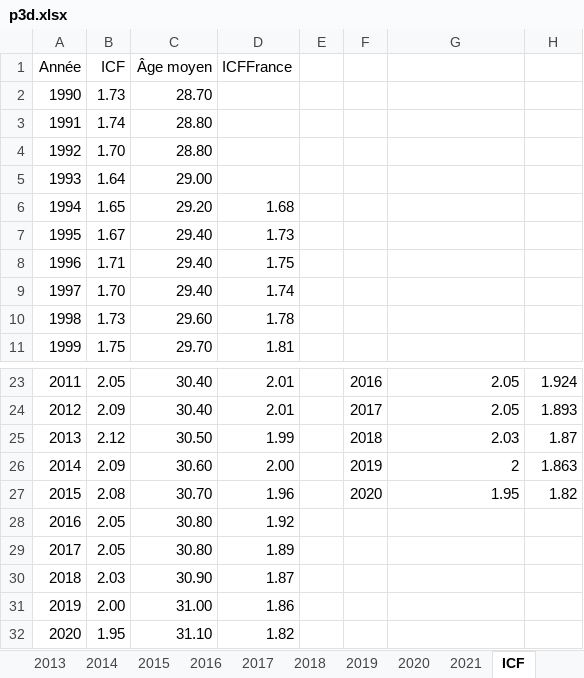
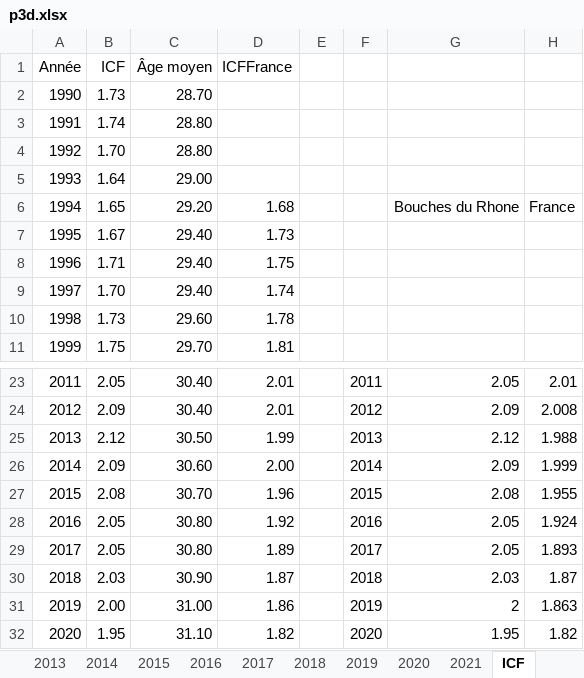
Before and after one commit to thibaud-ritzenthaler/ADA-Rapport-Dept-13, an Excel workbook: data/p3d.xlsx, sheet ICF, drawn as a sheet; only a part is shown, gaps mark what is left out; values as stored, in another font and other column widths than the file's, no borders; charts and pictures not drawn; the diff covers the shown part only; the diff names each change by its address in the sheet, - before the commit and + after, or states it on an @@ line.

```diff
--- a/data/p3d.xlsx (sheet ICF)
+++ b/data/p3d.xlsx (sheet ICF)
-G6: (empty)
+G6: Bouches du Rhone
-H6: (empty)
+H6: France
-F23: 2016
+F23: 2011
-H23: 1.924
+H23: 2.01
-F24: 2017
+F24: 2012
-G24: 2.05
+G24: 2.09
-H24: 1.893
+H24: 2.008
-F25: 2018
+F25: 2013
-G25: 2.03
+G25: 2.12
-H25: 1.87
+H25: 1.988
-F26: 2019
+F26: 2014
-G26: 2
+G26: 2.09
-H26: 1.863
+H26: 1.999
-F27: 2020
+F27: 2015
-G27: 1.95
+G27: 2.08
-H27: 1.82
+H27: 1.955
-F28: (empty)
+F28: 2016
-G28:G29: (empty)
+G28:G29: 2.05
-H28: (empty)
+H28: 1.924
-F29: (empty)
+F29: 2017
-H29: (empty)
+H29: 1.893
-F30: (empty)
+F30: 2018
-G30: (empty)
+G30: 2.03
-H30: (empty)
+H30: 1.87
-F31: (empty)
+F31: 2019
-G31: (empty)
+G31: 2
-H31: (empty)
+H31: 1.863
-F32: (empty)
+F32: 2020
-G32: (empty)
+G32: 1.95
-H32: (empty)
+H32: 1.82
```
Also changed, not shown: 33 edited cells and cell formats elsewhere in this sheet, charts or pictures.
